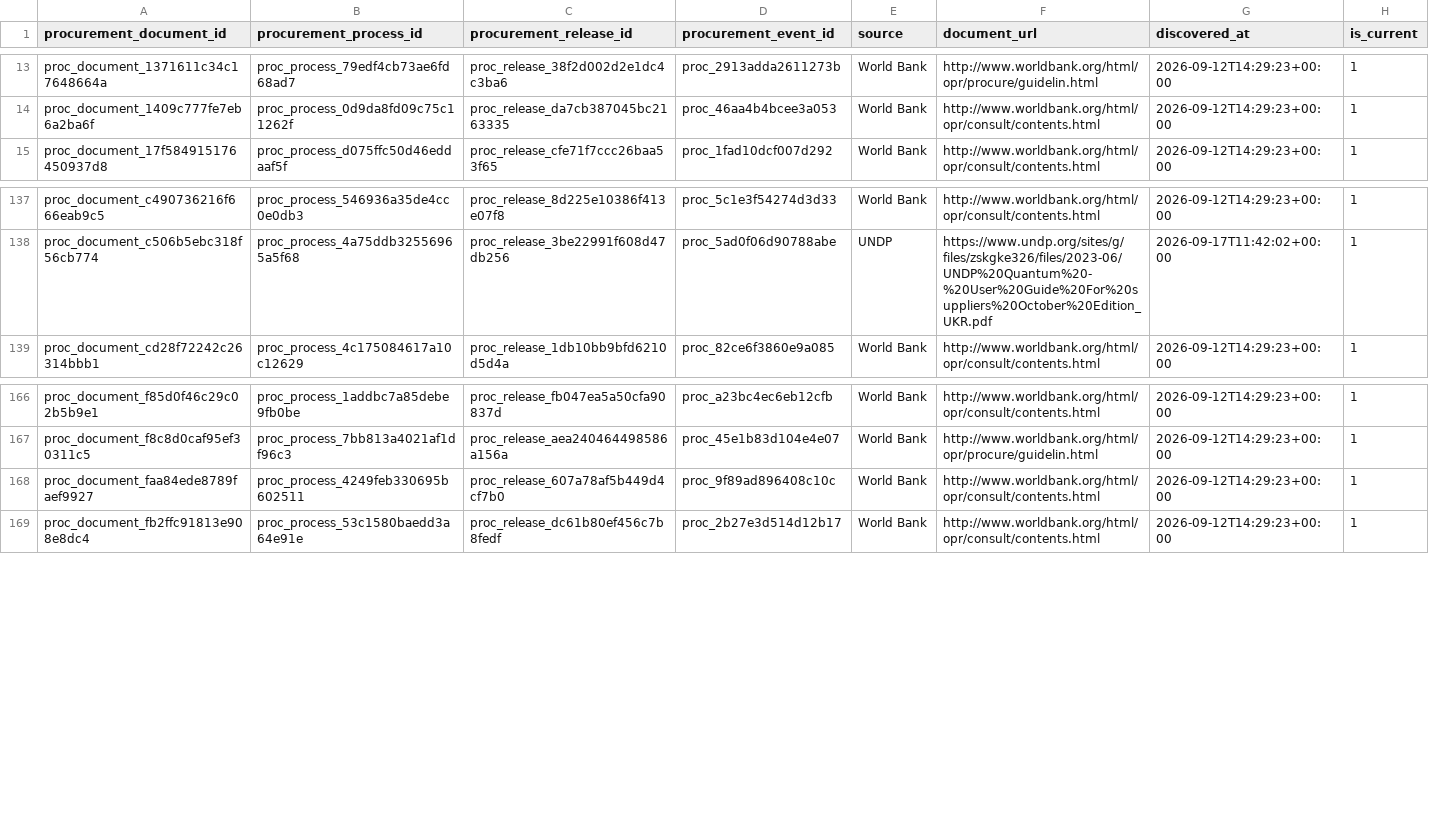
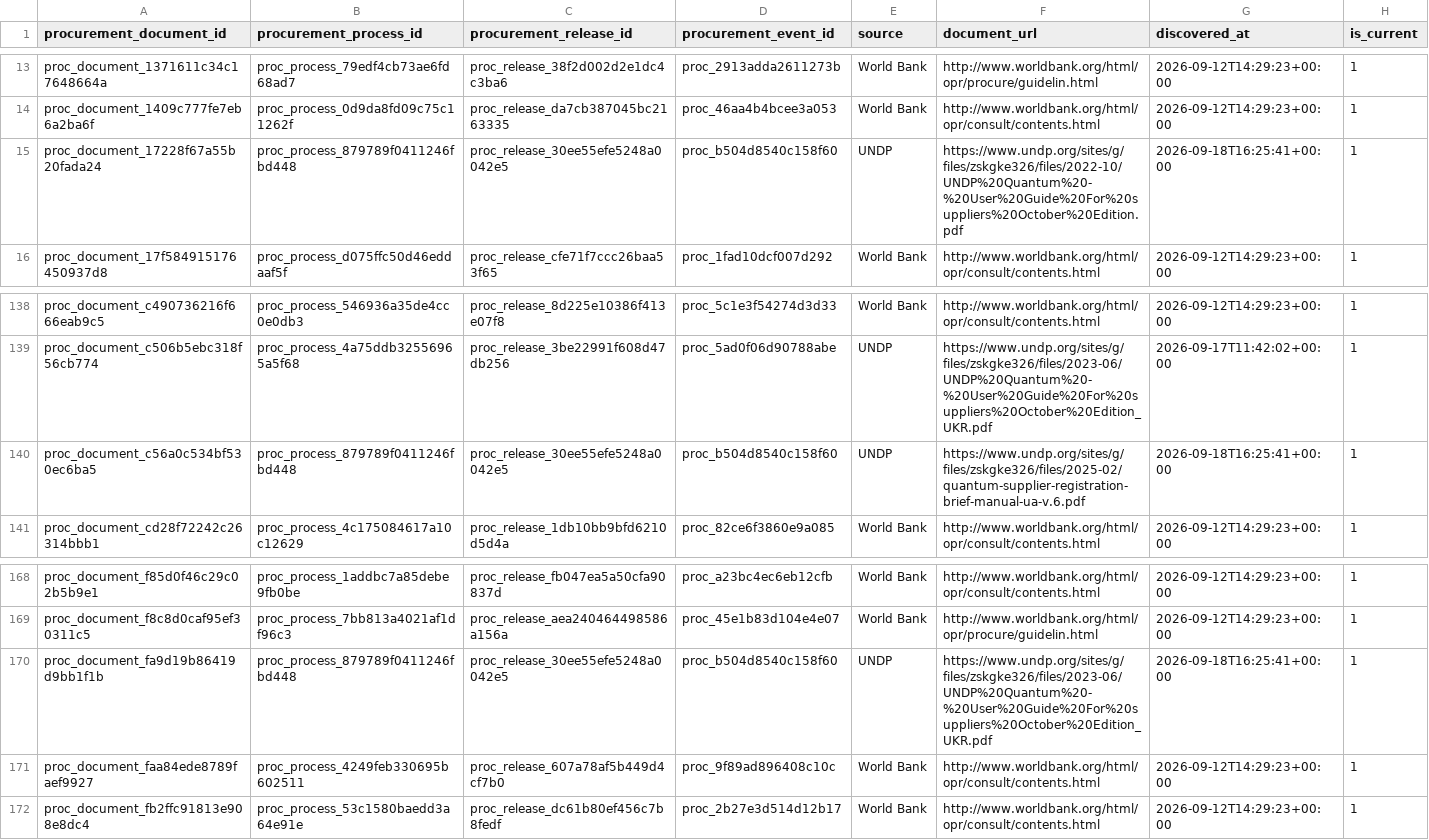
Before and after one commit to ogmomanyi/health-infra-tracker, a CSV file: data/procurement_documents.csv, drawn as a sheet; only a part is shown, gaps mark what is left out; the diff names each change by its address in the sheet, - before the commit and + after, or states it on an @@ line.

```diff
--- a/data/procurement_documents.csv
+++ b/data/procurement_documents.csv
+row 15: proc_document_17228f67a55b20fada24 | proc_process_879789f0411246fbd448 | proc_release_30ee55efe5248a0042e5 | proc_b504d8540c158f60 | UNDP | https://www.undp.org/sites/g/files/zskgke326/files/2022-10/UNDP%20Quantum%20-%20User%20Guide%20For%20suppliers%20October%20Edition.pdf | 2026-09-18T16:25:41+00:00 | 1
+row 140: proc_document_c56a0c534bf530ec6ba5 | proc_process_879789f0411246fbd448 | proc_release_30ee55efe5248a0042e5 | proc_b504d8540c158f60 | UNDP | https://www.undp.org/sites/g/files/zskgke326/files/2025-02/quantum-supplier-registration-brief-manual-ua-v.6.pdf | 2026-09-18T16:25:41+00:00 | 1
+row 170: proc_document_fa9d19b86419d9bb1f1b | proc_process_879789f0411246fbd448 | proc_release_30ee55efe5248a0042e5 | proc_b504d8540c158f60 | UNDP | https://www.undp.org/sites/g/files/zskgke326/files/2023-06/UNDP%20Quantum%20-%20User%20Guide%20For%20suppliers%20October%20Edition_UKR.pdf | 2026-09-18T16:25:41+00:00 | 1
```
Also changed, not shown: data/commercial_account_priority.csv, data/procurement_document_evidence.csv, 10 other files.
